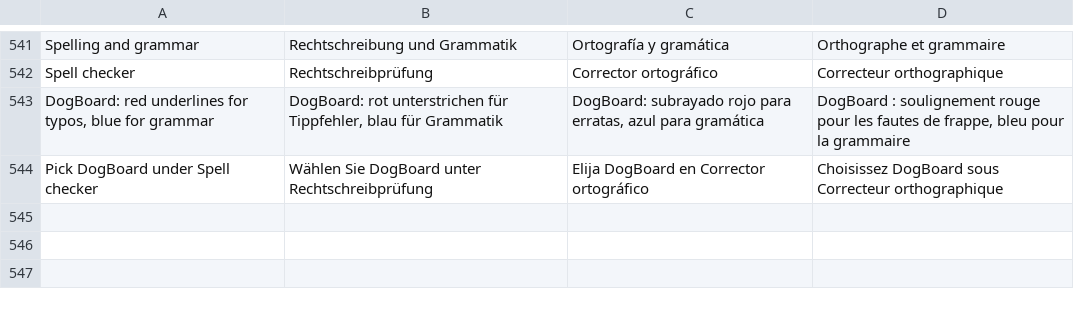
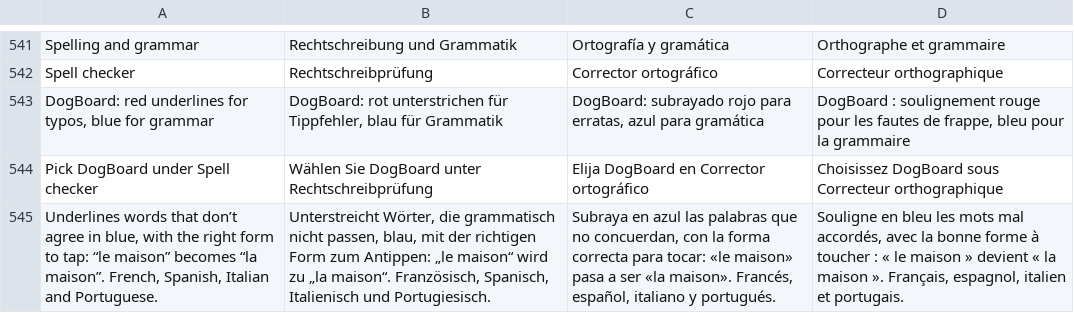
Before and after one commit to silly-puppyy/DogBoard, a TSV file: tools/i18n/ui-labels.tsv, drawn as a sheet; only a part is shown, gaps mark what is left out; the diff names each change by its address in the sheet, - before the commit and + after, or states it on an @@ line.

Commit message:
Grammar check in Italian and Portuguese: their articles, possessives and quantifiers, and adjective endings (it o/a/i/e, co/ca/chi/che; pt o/a/os/as, or/ora, ês/esa). Article margin per language: it / pt 3.5 (2.5 flagged 0.57 / 0.83 % of chat sentences: lo / il, dei / degli follow the next word's sound, pt "a" is also a preposition); held out at 3.5 / 4.5: it 0.10 % of chat, 0.37 % of news flagged, 45.7 % of 3,000 agreement errors caught; pt 0.23 / 0.27 %, 49.5 %. Agreement sets for it / pt by make_agreement_sets.py (spaCy it/pt small models, offline only)

```diff
--- a/tools/i18n/ui-labels.tsv
+++ b/tools/i18n/ui-labels.tsv
+row 545: Underlines words that don’t agree in blue, with the right form to tap: “le maison” becomes “la maison”. French, Spanish, Italian and Portuguese. | Unterstreicht Wörter, die grammatisch nicht passen, blau, mit der richtigen Form zum Antippen: „le maison“ wird zu „la maison“. Französisch, Spanisch, Italienisch und Portugiesisch. | Subraya en azul las palabras que no concuerdan, con la forma correcta para tocar: «le maison» pasa a ser «la maison». Francés, español, italiano y portugués. | Souligne en bleu les mots mal accordés, avec la bonne forme à toucher : « le maison » devient « la maison ». Français, espagnol, italien et portugais.
```
Also changed, not shown: 8 other files.
